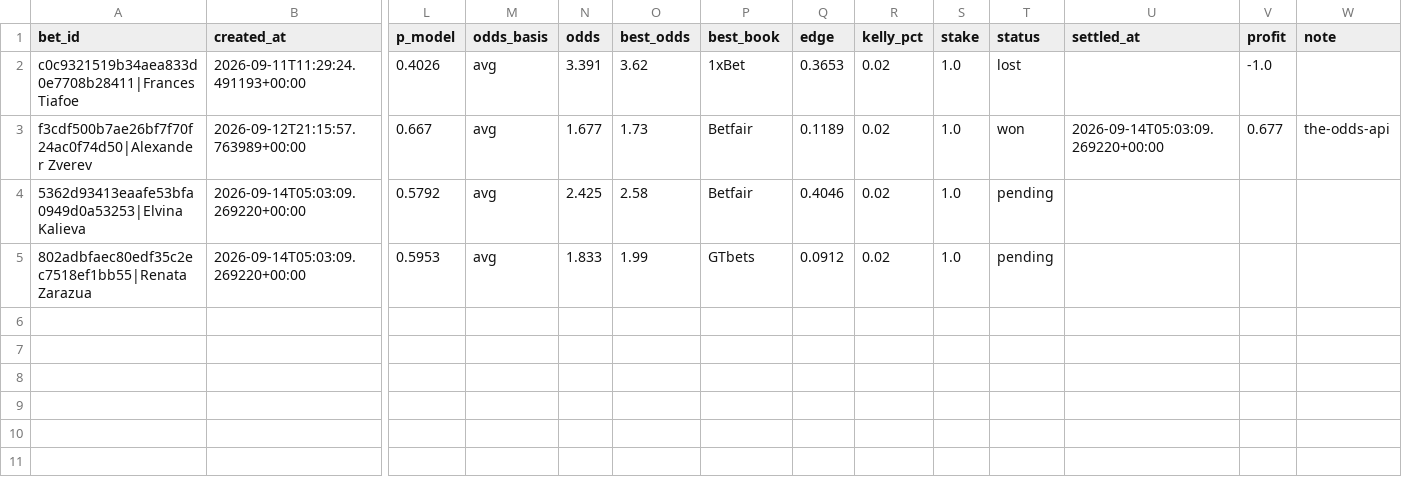
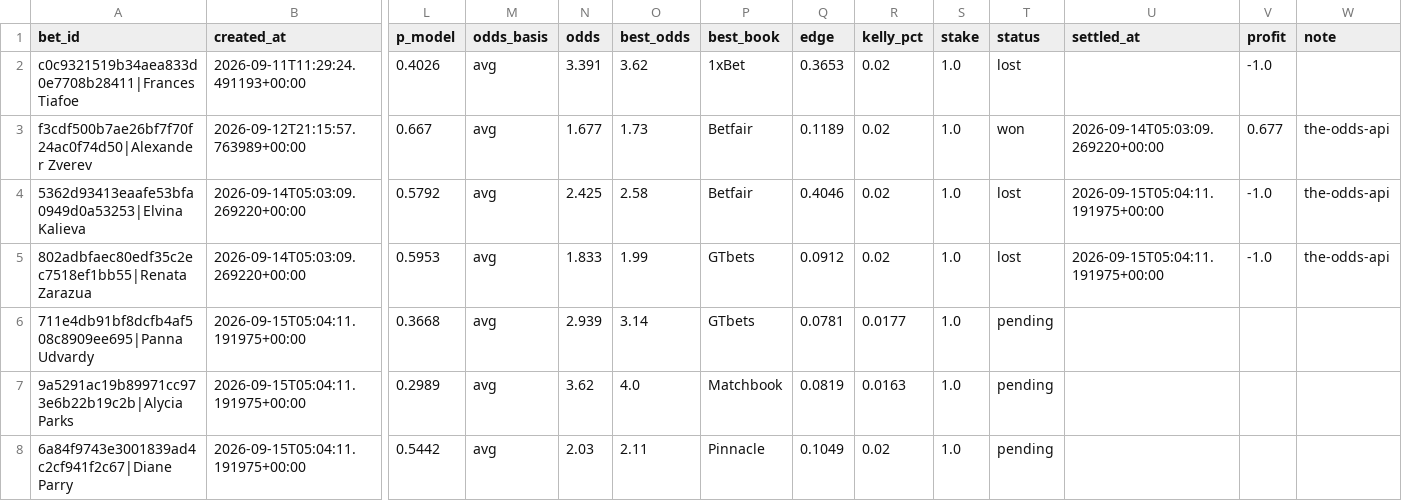
Before and after one commit to petermazgut10-del/tennis-predictor, a CSV file: state/bet_log.csv, drawn as a sheet; only a part is shown, gaps mark what is left out; rows hold the shown columns only; the diff names each change by its address in the sheet, - before the commit and + after, or states it on an @@ line.

```diff
--- a/state/bet_log.csv
+++ b/state/bet_log.csv
-T4:T5 (status): pending
+T4:T5 (status): lost
-U4:U5 (settled_at): (empty)
+U4:U5 (settled_at): 2026-09-15T05:04:11.191975+00:00
-V4:V5 (profit): (empty)
+V4:V5 (profit): -1.0
-W4:W5 (note): (empty)
+W4:W5 (note): the-odds-api
+row 6: 711e4db91bf8dcfb4af508c8909ee695|Panna Udvardy | 2026-09-15T05:04:11.191975+00:00 | 0.3668 | avg | 2.939 | 3.14 | GTbets | 0.0781 | 0.0177 | 1.0 | pending
+row 7: 9a5291ac19b89971cc973e6b22b19c2b|Alycia Parks | 2026-09-15T05:04:11.191975+00:00 | 0.2989 | avg | 3.62 | 4.0 | Matchbook | 0.0819 | 0.0163 | 1.0 | pending
+row 8: 6a84f9743e3001839ad4c2cf941f2c67|Diane Parry | 2026-09-15T05:04:11.191975+00:00 | 0.5442 | avg | 2.03 | 2.11 | Pinnacle | 0.1049 | 0.02 | 1.0 | pending
```
Also changed, not shown: state/odds/2026-09.csv, 5 other files.
